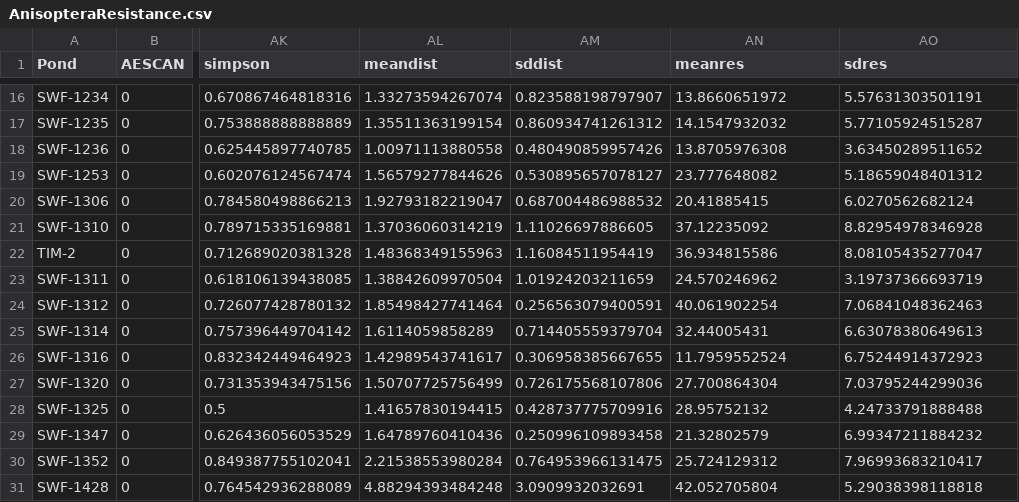
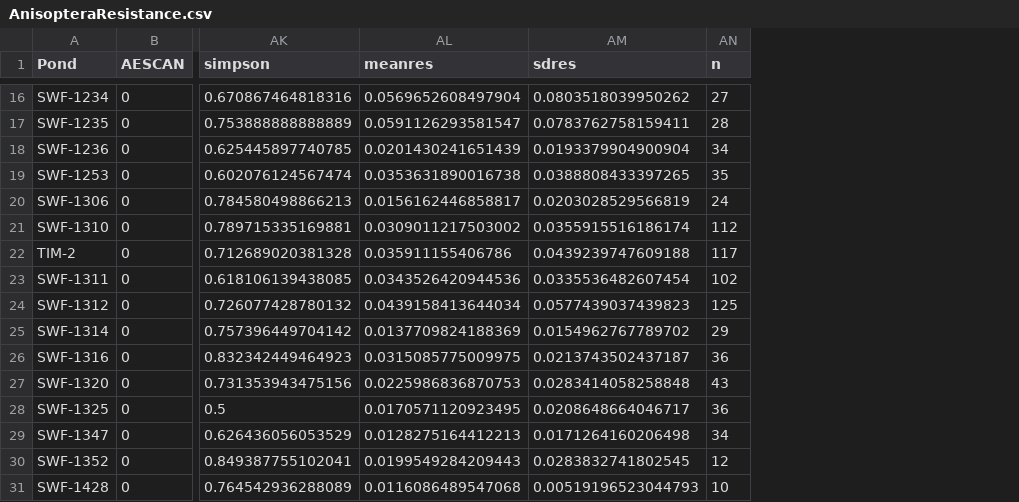
Before and after one commit to icrichmond/OdonataConnectivity, a CSV file: output/AnisopteraResistance.csv, drawn as a sheet; only a part is shown, gaps mark what is left out; removed rows and columns are numbered as before the commit, all else as after; the diff covers the shown part only; the diff names each change by its address in the sheet, - before the commit and + after, or states it on an @@ line.

```diff
--- a/output/AnisopteraResistance.csv
+++ b/output/AnisopteraResistance.csv
-column AL (meandist), rows 16-31: 1.33273594267074 | 1.35511363199154 | 1.00971113880558 | 1.56579277844626 | 1.92793182219047 | 1.37036060314219 | 1.48368349155963 | 1.38842609970504 | 1.85498427741464 | 1.6114059858289 | 1.42989543741617 | 1.50707725756499 | 1.41657830194415 | 1.64789760410436 | 2.21538553980284 | 4.88294393484248
-column AM (sddist), rows 16-31: 0.823588198797907 | 0.860934741261312 | 0.480490859957426 | 0.530895657078127 | 0.687004486988532 | 1.11026697886605 | 1.16084511954419 | 1.01924203211659 | 0.256563079400591 | 0.714405559379704 | 0.306958385667655 | 0.726175568107806 | 0.428737775709916 | 0.250996109893458 | 0.764953966131475 | 3.0909932032691
+column AN (n), rows 16-31: 27 | 28 | 34 | 35 | 24 | 112 | 117 | 102 | 125 | 29 | 36 | 43 | 36 | 34 | 12 | 10
-AL16 (meanres): 13.8660651972
+AL16 (meanres): 0.0569652608497904
-AM16 (sdres): 5.57631303501191
+AM16 (sdres): 0.0803518039950262
-AL17 (meanres): 14.1547932032
+AL17 (meanres): 0.0591126293581547
-AM17 (sdres): 5.77105924515287
+AM17 (sdres): 0.0783762758159411
-AL18 (meanres): 13.8705976308
+AL18 (meanres): 0.0201430241651439
-AM18 (sdres): 3.63450289511652
+AM18 (sdres): 0.0193379904900904
-AL19 (meanres): 23.777648082
+AL19 (meanres): 0.0353631890016738
-AM19 (sdres): 5.18659048401312
+AM19 (sdres): 0.0388808433397265
-AL20 (meanres): 20.41885415
+AL20 (meanres): 0.0156162446858817
-AM20 (sdres): 6.0270562682124
+AM20 (sdres): 0.0203028529566819
-AL21 (meanres): 37.12235092
+AL21 (meanres): 0.0309011217503002
-AM21 (sdres): 8.82954978346928
+AM21 (sdres): 0.0355915516186174
-AL22 (meanres): 36.934815586
+AL22 (meanres): 0.035911155406786
-AM22 (sdres): 8.08105435277047
+AM22 (sdres): 0.0439239747609188
-AL23 (meanres): 24.570246962
+AL23 (meanres): 0.0343526420944536
-AM23 (sdres): 3.19737366693719
+AM23 (sdres): 0.0335536482607454
-AL24 (meanres): 40.061902254
+AL24 (meanres): 0.0439158413644034
-AM24 (sdres): 7.06841048362463
+AM24 (sdres): 0.0577439037439823
-AL25 (meanres): 32.44005431
+AL25 (meanres): 0.0137709824188369
-AM25 (sdres): 6.63078380649613
+AM25 (sdres): 0.0154962767789702
-AL26 (meanres): 11.7959552524
+AL26 (meanres): 0.0315085775009975
-AM26 (sdres): 6.75244914372923
+AM26 (sdres): 0.0213743502437187
-AL27 (meanres): 27.700864304
+AL27 (meanres): 0.0225986836870753
-AM27 (sdres): 7.03795244299036
+AM27 (sdres): 0.0283414058258848
-AL28 (meanres): 28.95752132
+AL28 (meanres): 0.0170571120923495
-AM28 (sdres): 4.24733791888488
+AM28 (sdres): 0.0208648664046717
-AL29 (meanres): 21.32802579
+AL29 (meanres): 0.0128275164412213
-AM29 (sdres): 6.99347211884232
+AM29 (sdres): 0.0171264160206498
-AL30 (meanres): 25.724129312
+AL30 (meanres): 0.0199549284209443
-AM30 (sdres): 7.96993683210417
+AM30 (sdres): 0.0283832741802545
-AL31 (meanres): 42.052705804
+AL31 (meanres): 0.0116086489547068
-AM31 (sdres): 5.29038398118818
+AM31 (sdres): 0.00519196523044793
```
Also changed, not shown: 66 edited cells elsewhere in this file, output/AverageResistance.csv, output/ZygopteraResistance.csv.
